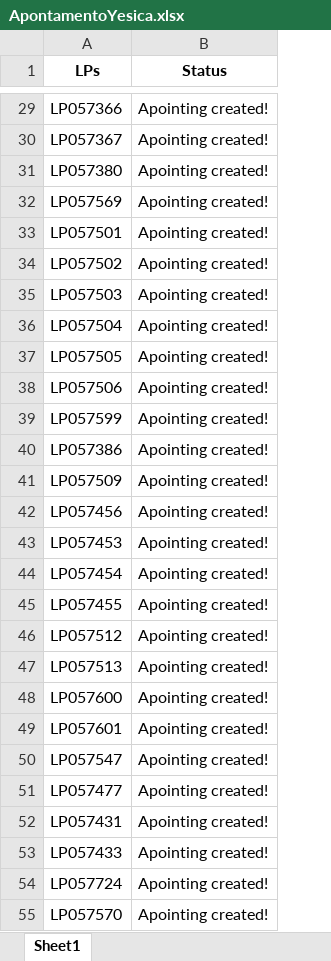
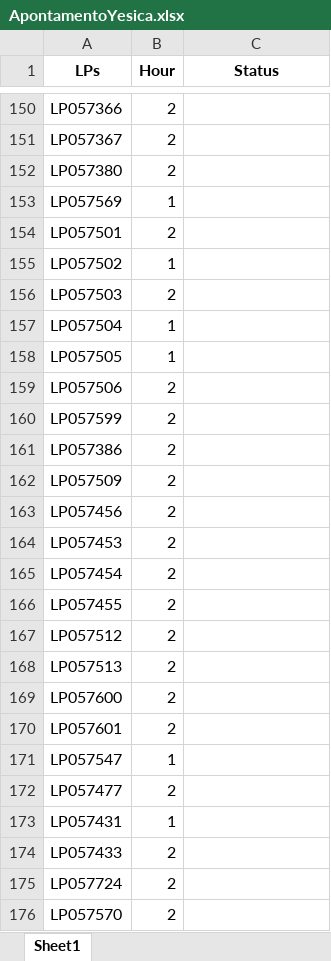
Before and after one commit to JoviOakz/PyAutomateSAP, an Excel workbook: 04 - Pointing/01 - LP's/ApontamentoYesica.xlsx, sheet Sheet1, drawn as a sheet; only a part is shown, gaps mark what is left out; values as stored, in another font and other column widths than the file's, no borders; addresses are those after the commit; the diff covers the shown part only; the diff names each change by its address in the sheet, - before the commit and + after, or states it on an @@ line.

```diff
--- a/04 - Pointing/01 - LP's/ApontamentoYesica.xlsx (sheet Sheet1)
+++ b/04 - Pointing/01 - LP's/ApontamentoYesica.xlsx (sheet Sheet1)
+column B (Hour), rows 150-176: 2 | 2 | 2 | 1 | 2 | 1 | 2 | 1 | 1 | 2 | 2 | 2 | 2 | 2 | 2 | 2 | 2 | 2 | 2 | 2 | 2 | 1 | 2 | 1 | 2 | 2 | 2
-C150:C176 (Status): Apointing created!
+C150:C176 (Status): (empty)
```
Also changed, not shown: 121 added rows and 37 edited cells elsewhere in this sheet, 04 - Pointing/01 - LP's/ApontamentoRodrigo.xlsx, 2 other files.
